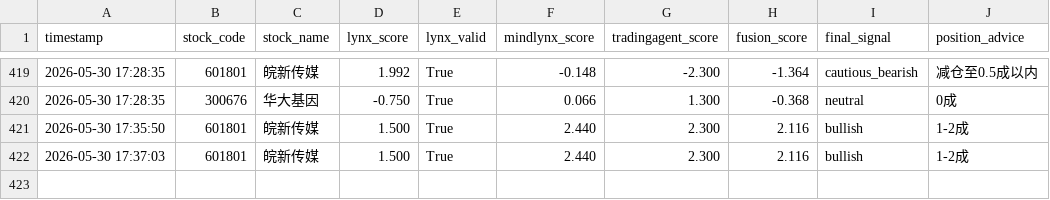
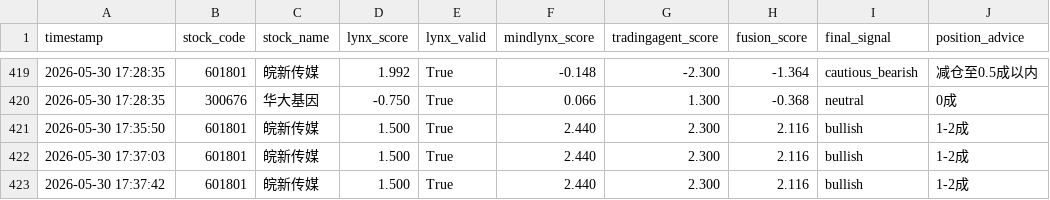
Before and after one commit to Mindlx/Aistock_vnpy_Trading, a CSV file: config/logs/fusion_history.csv, drawn as a sheet; only a part is shown, gaps mark what is left out.

```diff
--- a/config/logs/fusion_history.csv
+++ b/config/logs/fusion_history.csv
@@ -422 +422,2 @@ timestamp,stock_code,stock_name,lynx_score,lynx_valid,mindlynx_score,tradingagen
 2026-05-30 17:37:03,601801,皖新传媒,1.500,True,2.440,2.300,2.116,bullish,1-2成
+2026-05-30 17:37:42,601801,皖新传媒,1.500,True,2.440,2.300,2.116,bullish,1-2成
```
Also changed, not shown: 1 other file.
